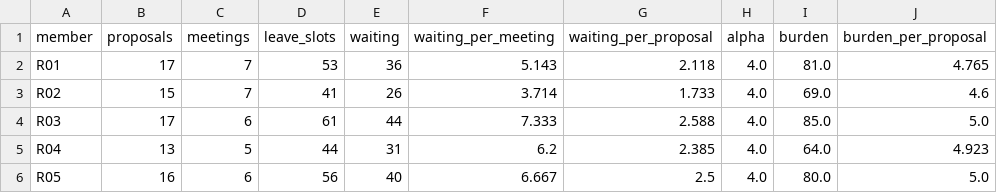
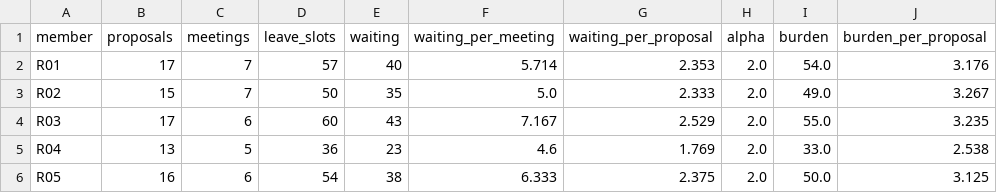
Before and after one commit to HI-IDN/IDeLM-panel-fairness, a CSV file: docs/data/free_max4_members.csv, drawn as a sheet; only a part is shown; the diff covers the shown part only.

```diff
--- a/docs/data/free_max4_members.csv
+++ b/docs/data/free_max4_members.csv
@@ -1,6 +1,6 @@
 member,proposals,meetings,leave_slots,waiting,waiting_per_meeting,waiting_per_proposal,alpha,burden,burden_per_proposal
-R01,17,7,53,36,5.143,2.118,4.0,81.0,4.765
-R02,15,7,41,26,3.714,1.733,4.0,69.0,4.6
-R03,17,6,61,44,7.333,2.588,4.0,85.0,5.0
-R04,13,5,44,31,6.2,2.385,4.0,64.0,4.923
-R05,16,6,56,40,6.667,2.5,4.0,80.0,5.0
+R01,17,7,57,40,5.714,2.353,2.0,54.0,3.176
+R02,15,7,50,35,5.0,2.333,2.0,49.0,3.267
+R03,17,6,60,43,7.167,2.529,2.0,55.0,3.235
+R04,13,5,36,23,4.6,1.769,2.0,33.0,2.538
+R05,16,6,54,38,6.333,2.375,2.0,50.0,3.125
```
Also changed, not shown: 110 edited cells elsewhere in this file, docs/data/assign_schedule_members.csv, docs/data/current_members.csv, 21 other files.
